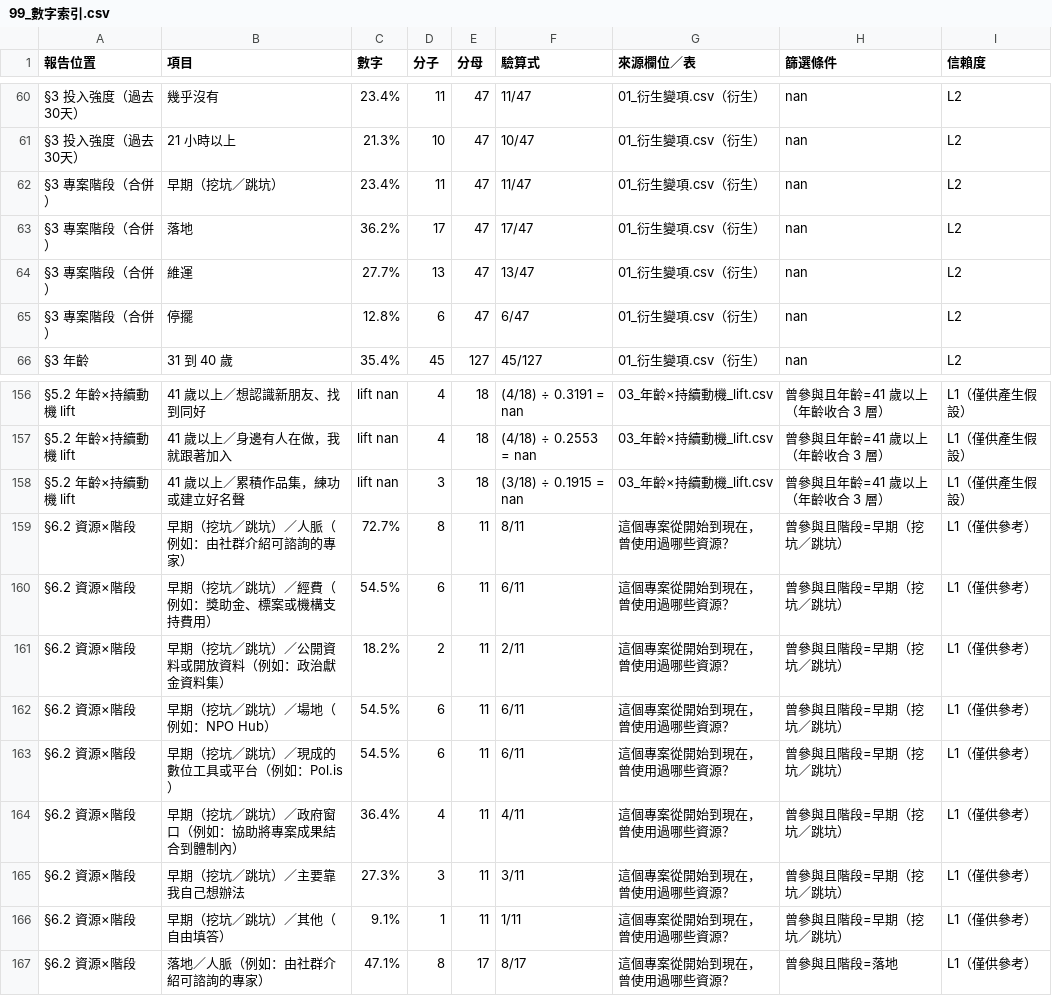
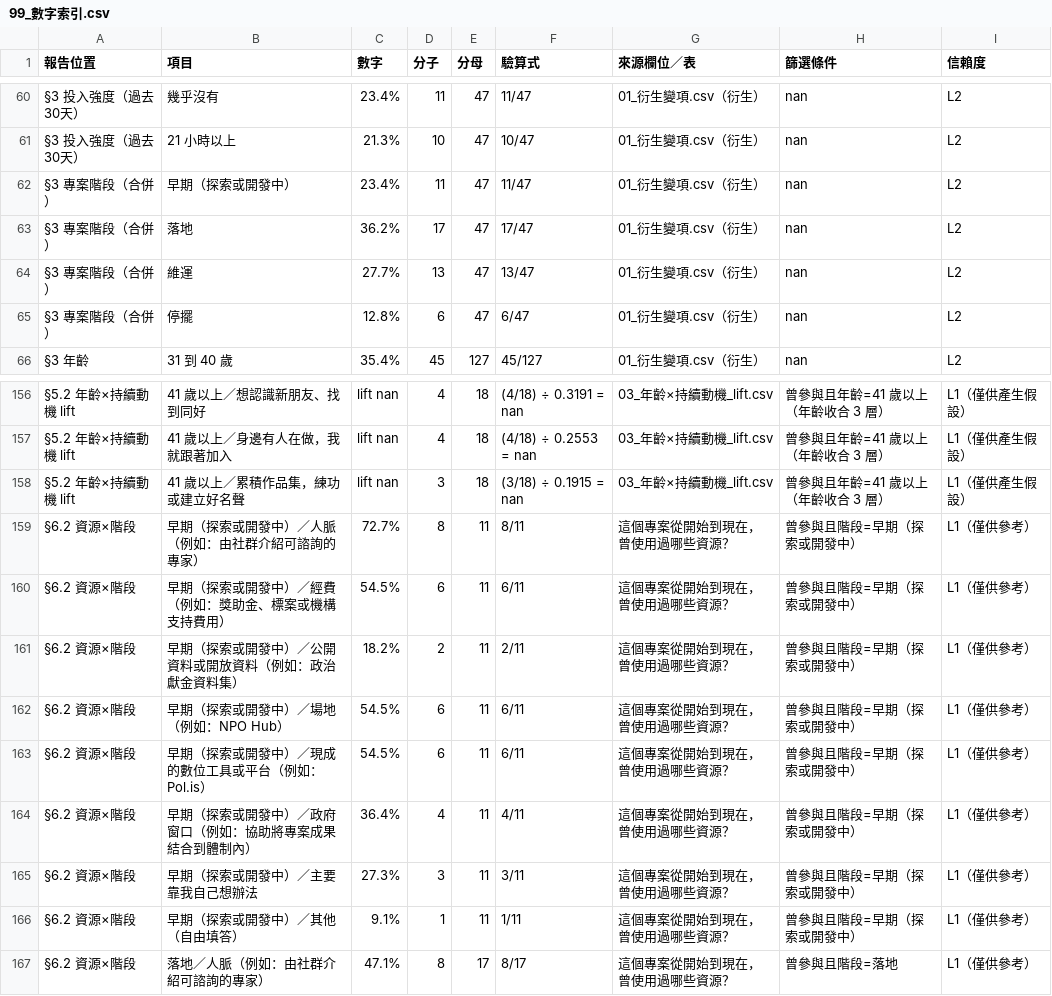
Before and after one commit to Legendream/Taiwan-civic-tech-research, a CSV file: 04_需求分析與選題報告/分析結果/99_數字索引.csv, drawn as a sheet; only a part is shown, gaps mark what is left out.

```diff
--- a/04_需求分析與選題報告/分析結果/99_數字索引.csv
+++ b/04_需求分析與選題報告/分析結果/99_數字索引.csv
@@ -61,3 +61,3 @@
 §3 投入強度（過去30天）,21 小時以上,21.3%,10,47,10/47,01_衍生變項.csv（衍生）,nan,L2
-§3 專案階段（合併）,早期（挖坑／跳坑）,23.4%,11,47,11/47,01_衍生變項.csv（衍生）,nan,L2
+§3 專案階段（合併）,早期（探索或開發中）,23.4%,11,47,11/47,01_衍生變項.csv（衍生）,nan,L2
 §3 專案階段（合併）,落地,36.2%,17,47,17/47,01_衍生變項.csv（衍生）,nan,L2
@@ -158,10 +158,10 @@
 §5.2 年齡×持續動機 lift,41 歲以上／累積作品集，練功或建立好名聲,lift nan,3,18,(3/18) ÷ 0.1915 = nan,03_年齡×持續動機_lift.csv,曾參與且年齡=41 歲以上（年齡收合 3 層）,L1（僅供產生假設）
-§6.2 資源×階段,早期（挖坑／跳坑）／人脈（例如：由社群介紹可諮詢的專家）,72.7%,8,11,8/11,這個專案從開始到現在，曾使用過哪些資源？,曾參與且階段=早期（挖坑／跳坑）,L1（僅供參考）
-§6.2 資源×階段,早期（挖坑／跳坑）／經費（例如：獎助金、標案或機構支持費用）,54.5%,6,11,6/11,這個專案從開始到現在，曾使用過哪些資源？,曾參與且階段=早期（挖坑／跳坑）,L1（僅供參考）
-§6.2 資源×階段,早期（挖坑／跳坑）／公開資料或開放資料（例如：政治獻金資料集）,18.2%,2,11,2/11,這個專案從開始到現在，曾使用過哪些資源？,曾參與且階段=早期（挖坑／跳坑）,L1（僅供參考）
-§6.2 資源×階段,早期（挖坑／跳坑）／場地（例如：NPO Hub）,54.5%,6,11,6/11,這個專案從開始到現在，曾使用過哪些資源？,曾參與且階段=早期（挖坑／跳坑）,L1（僅供參考）
-§6.2 資源×階段,早期（挖坑／跳坑）／現成的數位工具或平台（例如：Pol.is）,54.5%,6,11,6/11,這個專案從開始到現在，曾使用過哪些資源？,曾參與且階段=早期（挖坑／跳坑）,L1（僅供參考）
-§6.2 資源×階段,早期（挖坑／跳坑）／政府窗口（例如：協助將專案成果結合到體制內）,36.4%,4,11,4/11,這個專案從開始到現在，曾使用過哪些資源？,曾參與且階段=早期（挖坑／跳坑）,L1（僅供參考）
-§6.2 資源×階段,早期（挖坑／跳坑）／主要靠我自己想辦法,27.3%,3,11,3/11,這個專案從開始到現在，曾使用過哪些資源？,曾參與且階段=早期（挖坑／跳坑）,L1（僅供參考）
-§6.2 資源×階段,早期（挖坑／跳坑）／其他（自由填答）,9.1%,1,11,1/11,這個專案從開始到現在，曾使用過哪些資源？,曾參與且階段=早期（挖坑／跳坑）,L1（僅供參考）
+§6.2 資源×階段,早期（探索或開發中）／人脈（例如：由社群介紹可諮詢的專家）,72.7%,8,11,8/11,這個專案從開始到現在，曾使用過哪些資源？,曾參與且階段=早期（探索或開發中）,L1（僅供參考）
+§6.2 資源×階段,早期（探索或開發中）／經費（例如：獎助金、標案或機構支持費用）,54.5%,6,11,6/11,這個專案從開始到現在，曾使用過哪些資源？,曾參與且階段=早期（探索或開發中）,L1（僅供參考）
+§6.2 資源×階段,早期（探索或開發中）／公開資料或開放資料（例如：政治獻金資料集）,18.2%,2,11,2/11,這個專案從開始到現在，曾使用過哪些資源？,曾參與且階段=早期（探索或開發中）,L1（僅供參考）
+§6.2 資源×階段,早期（探索或開發中）／場地（例如：NPO Hub）,54.5%,6,11,6/11,這個專案從開始到現在，曾使用過哪些資源？,曾參與且階段=早期（探索或開發中）,L1（僅供參考）
+§6.2 資源×階段,早期（探索或開發中）／現成的數位工具或平台（例如：Pol.is）,54.5%,6,11,6/11,這個專案從開始到現在，曾使用過哪些資源？,曾參與且階段=早期（探索或開發中）,L1（僅供參考）
+§6.2 資源×階段,早期（探索或開發中）／政府窗口（例如：協助將專案成果結合到體制內）,36.4%,4,11,4/11,這個專案從開始到現在，曾使用過哪些資源？,曾參與且階段=早期（探索或開發中）,L1（僅供參考）
+§6.2 資源×階段,早期（探索或開發中）／主要靠我自己想辦法,27.3%,3,11,3/11,這個專案從開始到現在，曾使用過哪些資源？,曾參與且階段=早期（探索或開發中）,L1（僅供參考）
+§6.2 資源×階段,早期（探索或開發中）／其他（自由填答）,9.1%,1,11,1/11,這個專案從開始到現在，曾使用過哪些資源？,曾參與且階段=早期（探索或開發中）,L1（僅供參考）
 §6.2 資源×階段,落地／人脈（例如：由社群介紹可諮詢的專家）,47.1%,8,17,8/17,這個專案從開始到現在，曾使用過哪些資源？,曾參與且階段=落地,L1（僅供參考）
```
Also changed, not shown: 04_需求分析與選題報告/分析結果/01_衍生變項摘要.csv, 04_需求分析與選題報告/分析結果/03_困擾×專案階段.csv, 4 other files.
